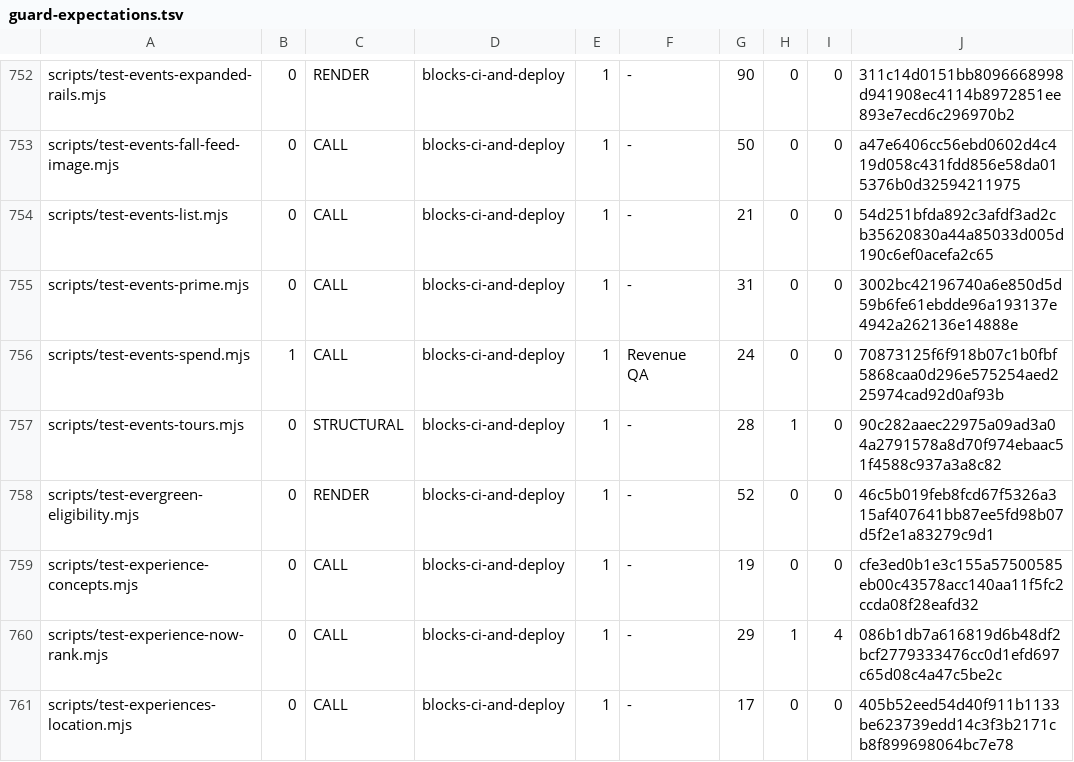
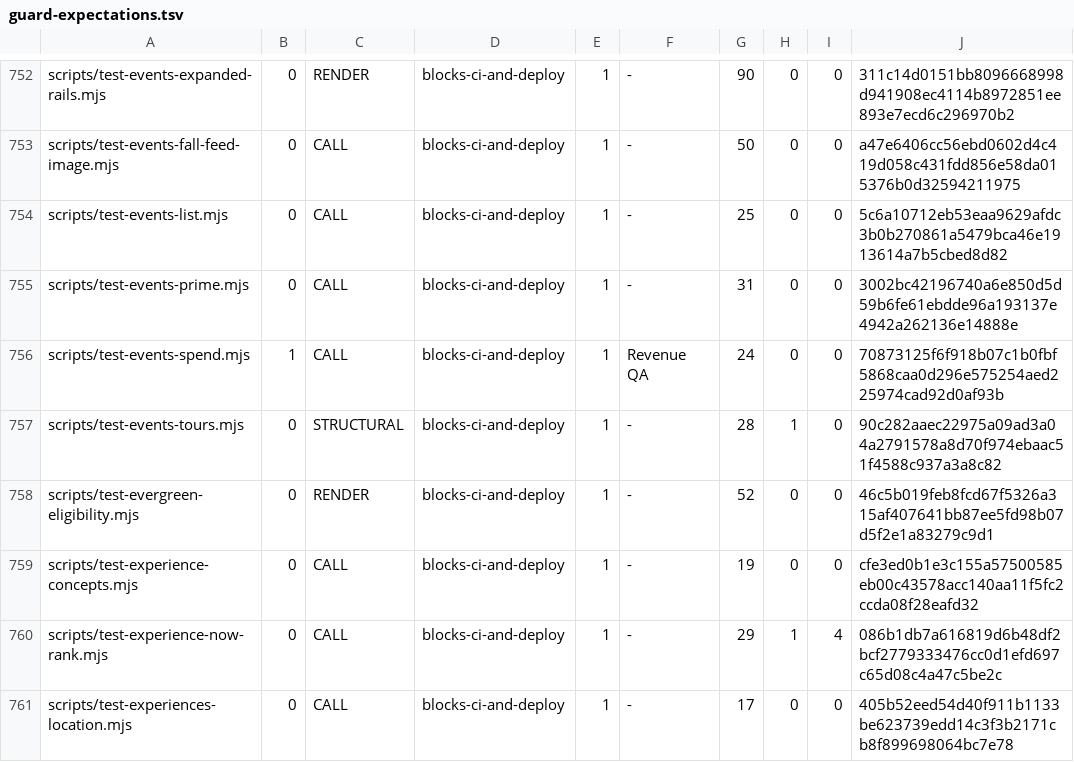
Before and after one commit to wallstreethyena/Wayfind, a TSV file: scripts/lib/guard-expectations.tsv, drawn as a sheet; only a part is shown, gaps mark what is left out.

```diff
--- a/scripts/lib/guard-expectations.tsv
+++ b/scripts/lib/guard-expectations.tsv
@@ -753,3 +753,3 @@ scripts/test-events-expanded-rails.mjs	0	RENDER	blocks-ci-and-deploy	1	-	90	0	0
 scripts/test-events-fall-feed-image.mjs	0	CALL	blocks-ci-and-deploy	1	-	50	0	0	a47e6406cc56ebd0602d4c419d058c431fdd856e58da015376b0d32594211975
-scripts/test-events-list.mjs	0	CALL	blocks-ci-and-deploy	1	-	21	0	0	54d251bfda892c3afdf3ad2cb35620830a44a85033d005d190c6ef0acefa2c65
+scripts/test-events-list.mjs	0	CALL	blocks-ci-and-deploy	1	-	25	0	0	5c6a10712eb53eaa9629afdc3b0b270861a5479bca46e1913614a7b5cbed8d82
 scripts/test-events-prime.mjs	0	CALL	blocks-ci-and-deploy	1	-	31	0	0	3002bc42196740a6e850d5d59b6fe61ebdde96a193137e4942a262136e14888e
```
Also changed, not shown: 11 other files.
